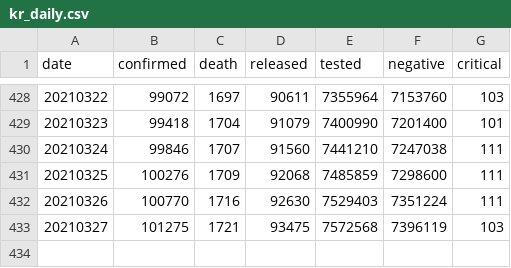
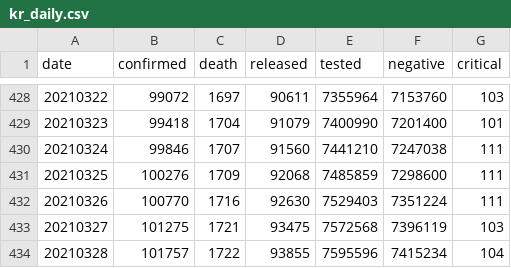
Before and after one commit to jooeungen/coronaboard_kr, a CSV file: kr_daily.csv, drawn as a sheet; only a part is shown, gaps mark what is left out.

```diff
--- a/kr_daily.csv
+++ b/kr_daily.csv
@@ -433 +433,2 @@ date,confirmed,death,released,tested,negative,critical
 20210327,101275,1721,93475,7572568,7396119,103
+20210328,101757,1722,93855,7595596,7415234,104
```
Also changed, not shown: kr_regional_daily.csv.
